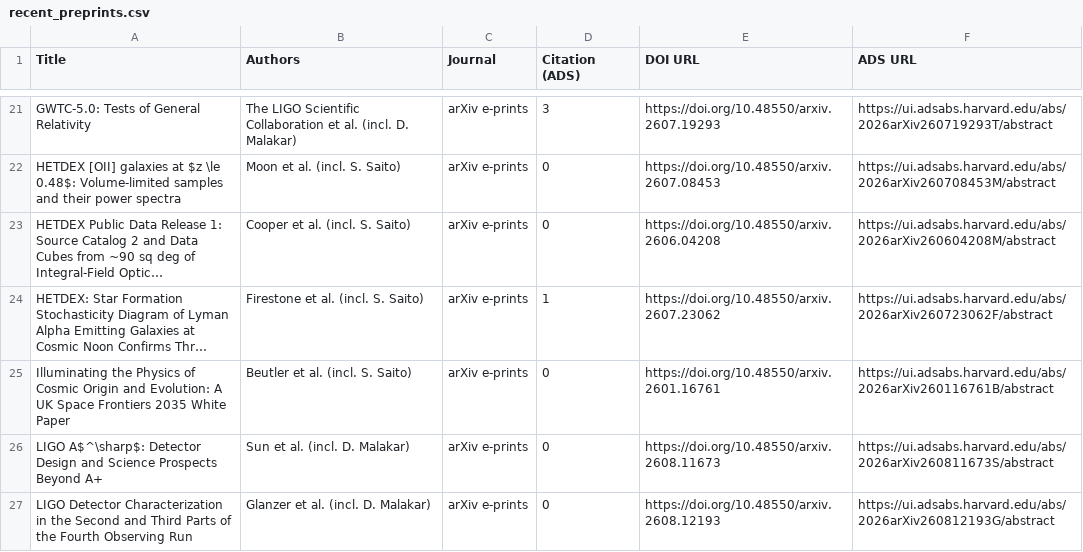
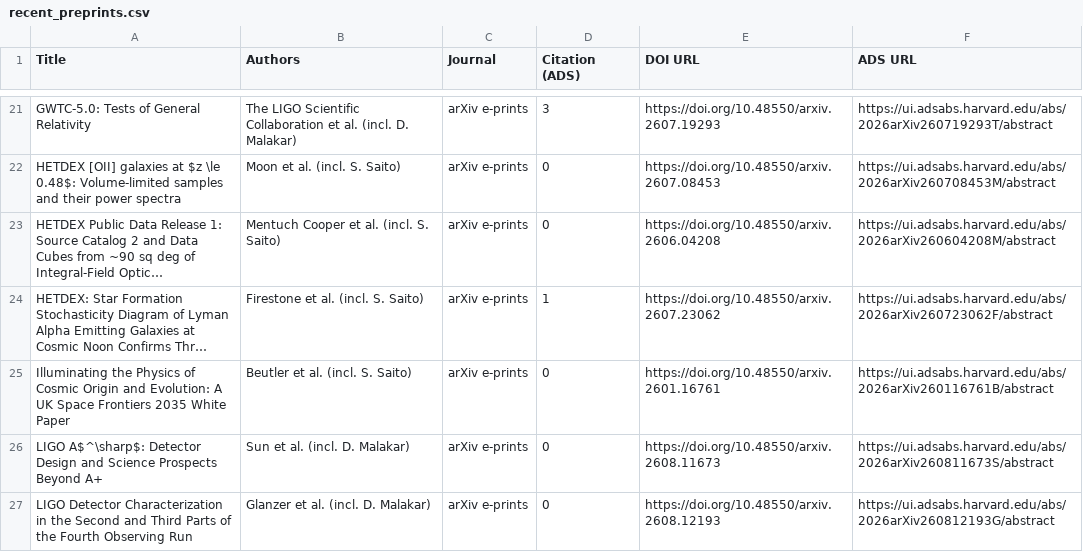
Before and after one commit to IMAC-MissouriST/imac-publications, a CSV file: docs/imac_affiliation_preview/recent_preprints.csv, drawn as a sheet; only a part is shown, gaps mark what is left out; long unchanged cells end in …; the diff names each change by its address in the sheet, - before the commit and + after, or states it on an @@ line.

```diff
--- a/docs/imac_affiliation_preview/recent_preprints.csv
+++ b/docs/imac_affiliation_preview/recent_preprints.csv
-B23 (Authors): Cooper et al. (incl. S. Saito)
+B23 (Authors): Mentuch Cooper et al. (incl. S. Saito)
```
Also changed, not shown: docs/imac_affiliation_preview/affiliation_audit.csv, docs/imac_affiliation_preview/publications_2021.csv, 4 other files.
